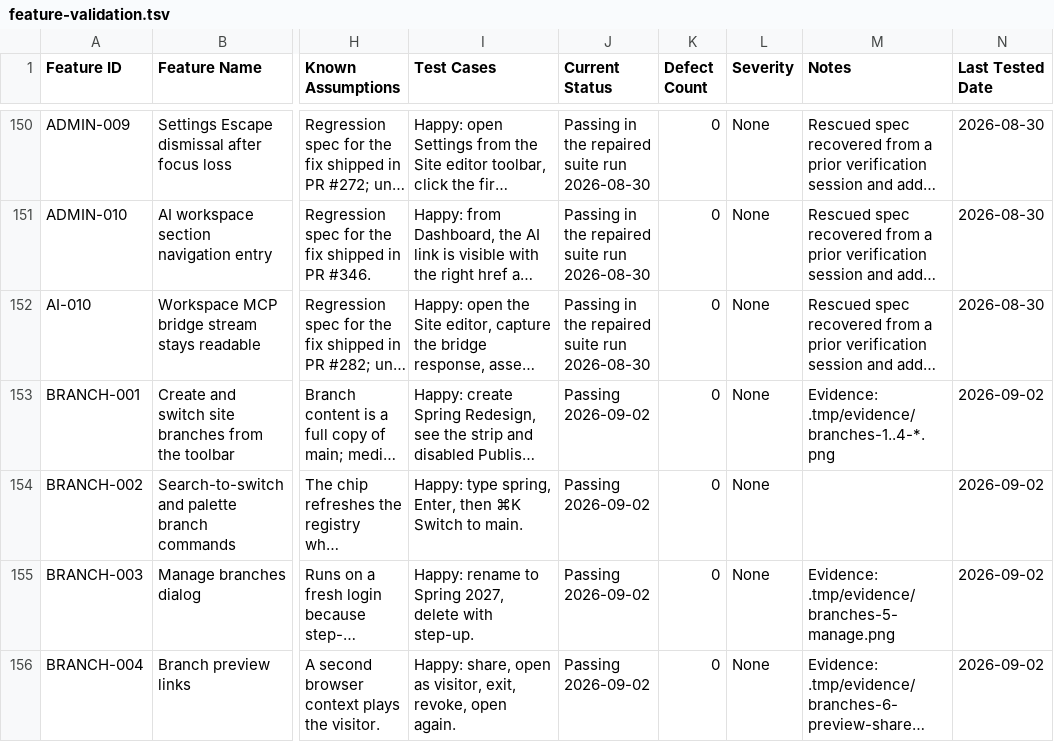
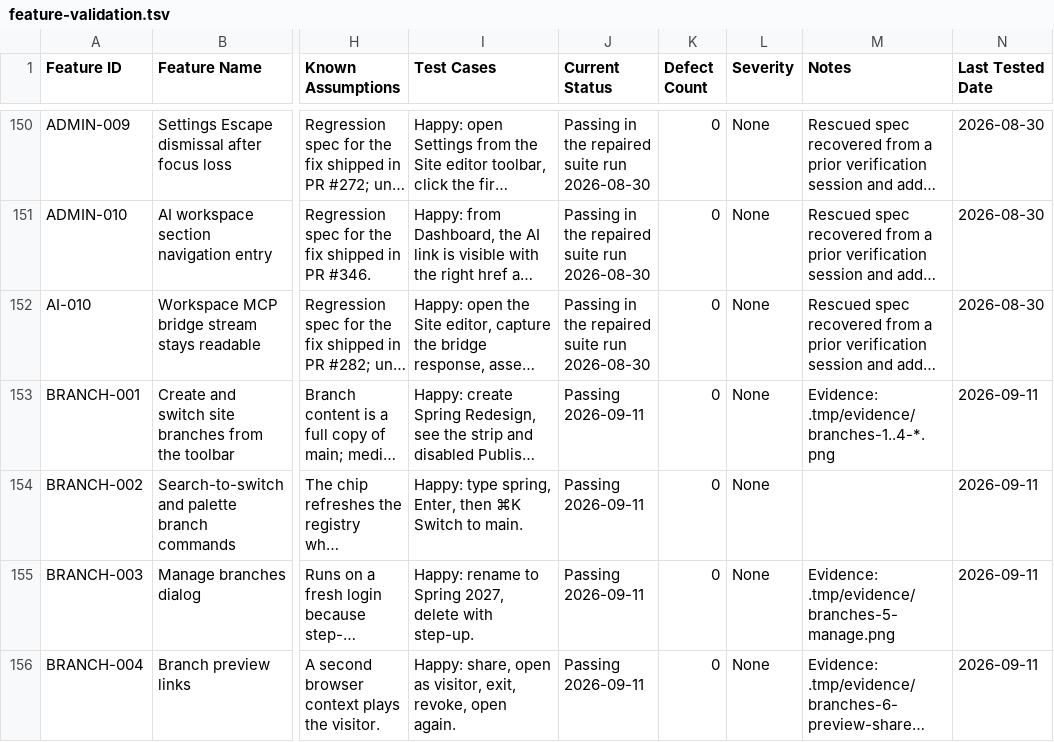
Before and after one commit to CoreBunch/Instatic, a TSV file: docs/e2e/feature-validation.tsv, drawn as a sheet; only a part is shown, gaps mark what is left out; long unchanged cells end in …; the diff covers the shown part only; the diff names each change by its address in the sheet, - before the commit and + after, or states it on an @@ line.

```diff
--- a/docs/e2e/feature-validation.tsv
+++ b/docs/e2e/feature-validation.tsv
-J153:J156 (Current Status): Passing 2026-09-02
+J153:J156 (Current Status): Passing 2026-09-11
-N153:N156 (Last Tested Date): 2026-09-02
+N153:N156 (Last Tested Date): 2026-09-11
```
Also changed, not shown: 7 edited cells elsewhere in this file, 2 other files.
